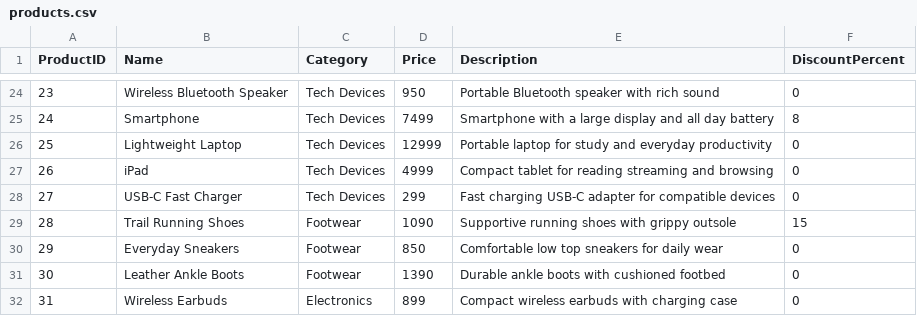
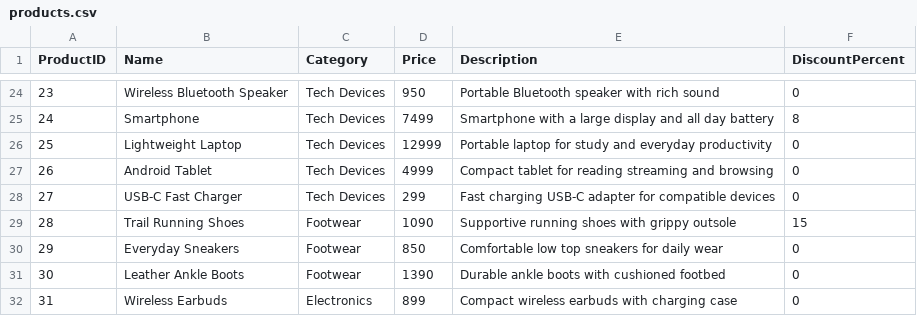
Before and after one commit to szulu5375-oss/ecommerce-recommendation-system, a CSV file: shopsmart/UbuntuCo/products.csv, drawn as a sheet; only a part is shown, gaps mark what is left out.

```diff
--- a/shopsmart/UbuntuCo/products.csv
+++ b/shopsmart/UbuntuCo/products.csv
@@ -26,3 +26,3 @@ ProductID,Name,Category,Price,Description,DiscountPercent
 25,Lightweight Laptop,Tech Devices,12999,Portable laptop for study and everyday productivity,0
-26,iPad,Tech Devices,4999,Compact tablet for reading streaming and browsing,0
+26,Android Tablet,Tech Devices,4999,Compact tablet for reading streaming and browsing,0
 27,USB-C Fast Charger,Tech Devices,299,Fast charging USB-C adapter for compatible devices,0
```
Also changed, not shown: 3 other files.
